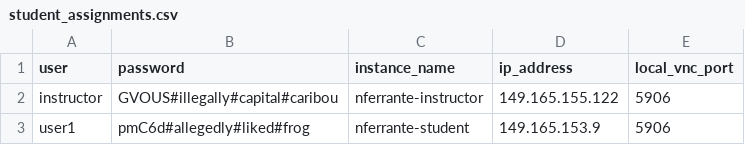
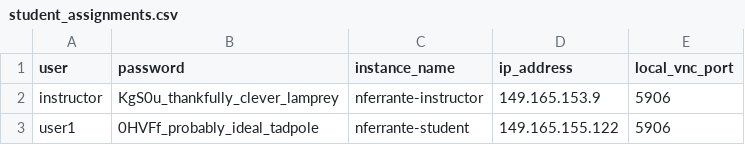
Before and after one commit to INFO-698-InfoSci-Capstone/pose-estimation-dl, a CSV file: analysis/terraform/ansible/student_assignments.csv, drawn as a sheet.

Commit message:
Modified terraform schema version

```diff
--- a/analysis/terraform/ansible/student_assignments.csv
+++ b/analysis/terraform/ansible/student_assignments.csv
@@ -1,3 +1,3 @@
 user,password,instance_name,ip_address,local_vnc_port
-instructor,GVOUS#illegally#capital#caribou,nferrante-instructor,149.165.155.122,5906
-user1,pmC6d#allegedly#liked#frog,nferrante-student,149.165.153.9,5906
+instructor,KgS0u_thankfully_clever_lamprey,nferrante-instructor,149.165.153.9,5906
+user1,0HVFf_probably_ideal_tadpole,nferrante-student,149.165.155.122,5906
```
Also changed, not shown: 4 other files.
